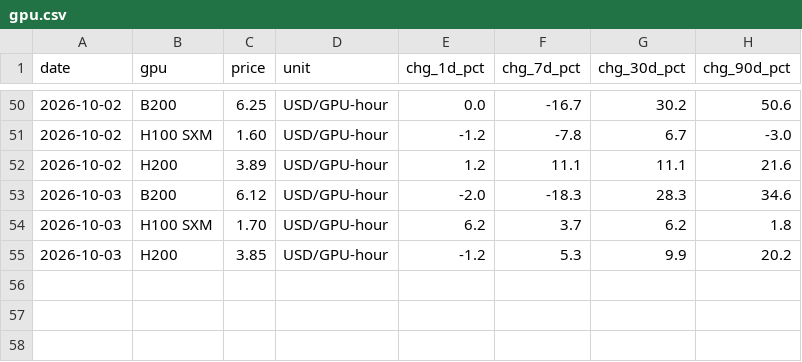
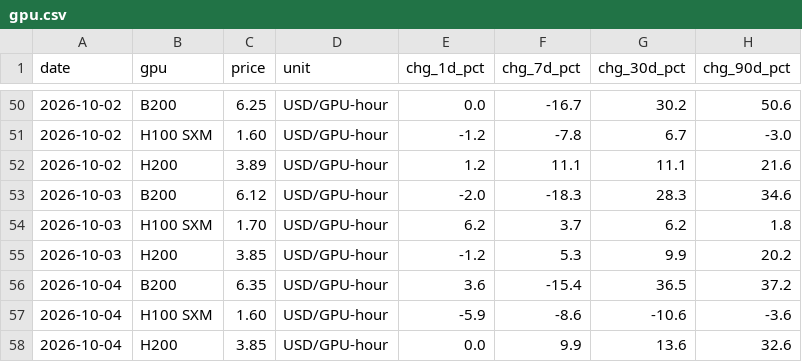
Before and after one commit to cool1990/Invest_Dashboard_V2, a CSV file: data/raw/semis/oldsite/gpu.csv, drawn as a sheet; only a part is shown, gaps mark what is left out.

```diff
--- a/data/raw/semis/oldsite/gpu.csv
+++ b/data/raw/semis/oldsite/gpu.csv
@@ -55 +55,4 @@ date,gpu,price,unit,chg_1d_pct,chg_7d_pct,chg_30d_pct,chg_90d_pct
 2026-10-03,H200,3.85,USD/GPU-hour,-1.2,5.3,9.9,20.2
+2026-10-04,B200,6.35,USD/GPU-hour,3.6,-15.4,36.5,37.2
+2026-10-04,H100 SXM,1.60,USD/GPU-hour,-5.9,-8.6,-10.6,-3.6
+2026-10-04,H200,3.85,USD/GPU-hour,0.0,9.9,13.6,32.6
```
Also changed, not shown: data/raw/semis/oldsite/eps.csv, data/raw/semis/oldsite/korea.csv, 6 other files.
